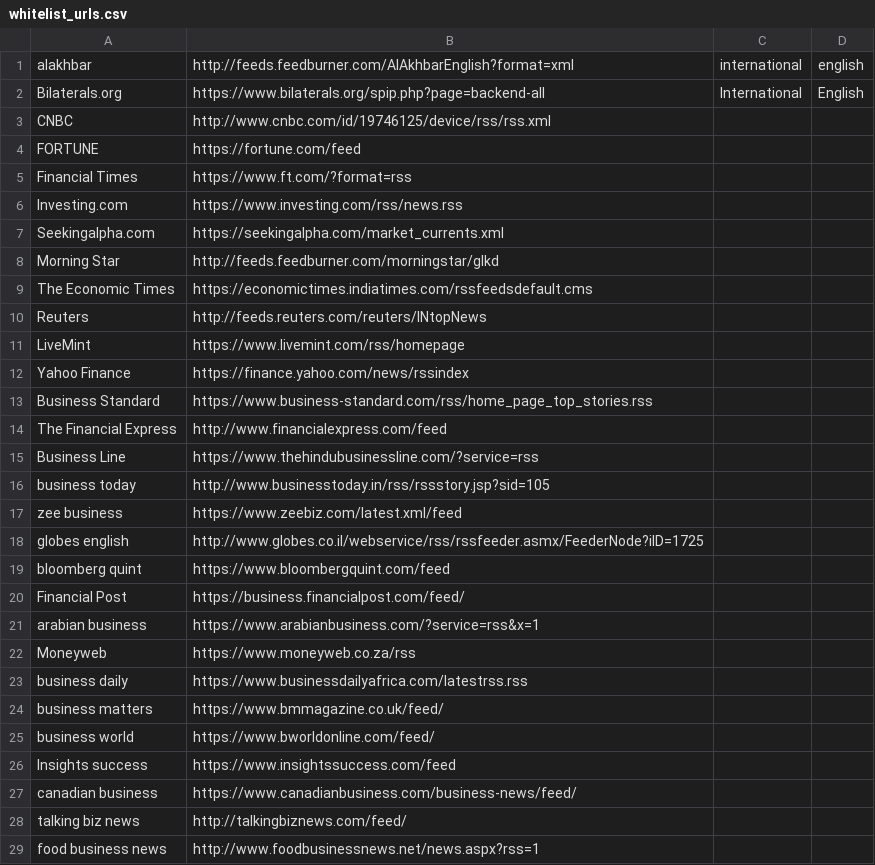
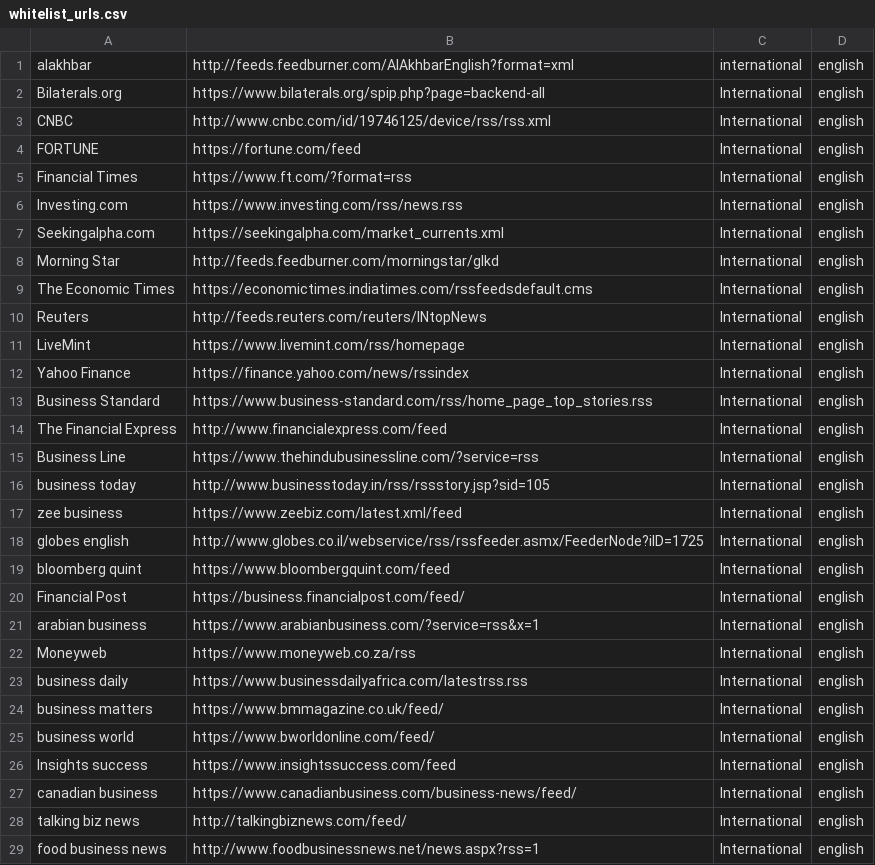
Before and after one commit to scottmhamilton/scraper, a CSV file: whitelist_urls.csv, drawn as a sheet; only a part is shown; the diff covers the shown part only.

Commit message:
updated to international so scraper would read sources list

```diff
--- a/whitelist_urls.csv
+++ b/whitelist_urls.csv
@@ -1,29 +1,29 @@
 alakhbar,http://feeds.feedburner.com/AlAkhbarEnglish?format=xml,international,english
-Bilaterals.org,https://www.bilaterals.org/spip.php?page=backend-all,International,English
-CNBC,http://www.cnbc.com/id/19746125/device/rss/rss.xml,,
-FORTUNE,https://fortune.com/feed,,
-Financial Times,https://www.ft.com/?format=rss,,
-Investing.com,https://www.investing.com/rss/news.rss,,
-Seekingalpha.com,https://seekingalpha.com/market_currents.xml,,
-Morning Star,http://feeds.feedburner.com/morningstar/glkd,,
-The Economic Times,https://economictimes.indiatimes.com/rssfeedsdefault.cms,,
-Reuters,http://feeds.reuters.com/reuters/INtopNews,,
-LiveMint,https://www.livemint.com/rss/homepage,,
-Yahoo Finance,https://finance.yahoo.com/news/rssindex,,
-Business Standard,https://www.business-standard.com/rss/home_page_top_stories.rss,,
-The Financial Express,http://www.financialexpress.com/feed,,
-Business Line,https://www.thehindubusinessline.com/?service=rss,,
-business today,http://www.businesstoday.in/rss/rssstory.jsp?sid=105,,
-zee business,https://www.zeebiz.com/latest.xml/feed,,
-globes english,http://www.globes.co.il/webservice/rss/rssfeeder.asmx/FeederNode?iID=1725,,
-bloomberg quint,https://www.bloombergquint.com/feed,,
-Financial Post,https://business.financialpost.com/feed/,,
-arabian business,https://www.arabianbusiness.com/?service=rss&x=1,,
-Moneyweb,https://www.moneyweb.co.za/rss,,
-business daily,https://www.businessdailyafrica.com/latestrss.rss,,
-business matters,https://www.bmmagazine.co.uk/feed/,,
-business world,https://www.bworldonline.com/feed/,,
-Insights success,https://www.insightssuccess.com/feed,,
-canadian business,https://www.canadianbusiness.com/business-news/feed/,,
-talking biz news,http://talkingbiznews.com/feed/,,
-food business news,http://www.foodbusinessnews.net/news.aspx?rss=1,,
+Bilaterals.org,https://www.bilaterals.org/spip.php?page=backend-all,International,english
+CNBC,http://www.cnbc.com/id/19746125/device/rss/rss.xml,International,english
+FORTUNE,https://fortune.com/feed,International,english
+Financial Times,https://www.ft.com/?format=rss,International,english
+Investing.com,https://www.investing.com/rss/news.rss,International,english
+Seekingalpha.com,https://seekingalpha.com/market_currents.xml,International,english
+Morning Star,http://feeds.feedburner.com/morningstar/glkd,International,english
+The Economic Times,https://economictimes.indiatimes.com/rssfeedsdefault.cms,International,english
+Reuters,http://feeds.reuters.com/reuters/INtopNews,International,english
+LiveMint,https://www.livemint.com/rss/homepage,International,english
+Yahoo Finance,https://finance.yahoo.com/news/rssindex,International,english
+Business Standard,https://www.business-standard.com/rss/home_page_top_stories.rss,International,english
+The Financial Express,http://www.financialexpress.com/feed,International,english
+Business Line,https://www.thehindubusinessline.com/?service=rss,International,english
+business today,http://www.businesstoday.in/rss/rssstory.jsp?sid=105,International,english
+zee business,https://www.zeebiz.com/latest.xml/feed,International,english
+globes english,http://www.globes.co.il/webservice/rss/rssfeeder.asmx/FeederNode?iID=1725,International,english
+bloomberg quint,https://www.bloombergquint.com/feed,International,english
+Financial Post,https://business.financialpost.com/feed/,International,english
+arabian business,https://www.arabianbusiness.com/?service=rss&x=1,International,english
+Moneyweb,https://www.moneyweb.co.za/rss,International,english
+business daily,https://www.businessdailyafrica.com/latestrss.rss,International,english
+business matters,https://www.bmmagazine.co.uk/feed/,International,english
+business world,https://www.bworldonline.com/feed/,International,english
+Insights success,https://www.insightssuccess.com/feed,International,english
+canadian business,https://www.canadianbusiness.com/business-news/feed/,International,english
+talking biz news,http://talkingbiznews.com/feed/,International,english
+food business news,http://www.foodbusinessnews.net/news.aspx?rss=1,International,english
```
Also changed, not shown: 2 added rows and 42 edited cells elsewhere in this file.
